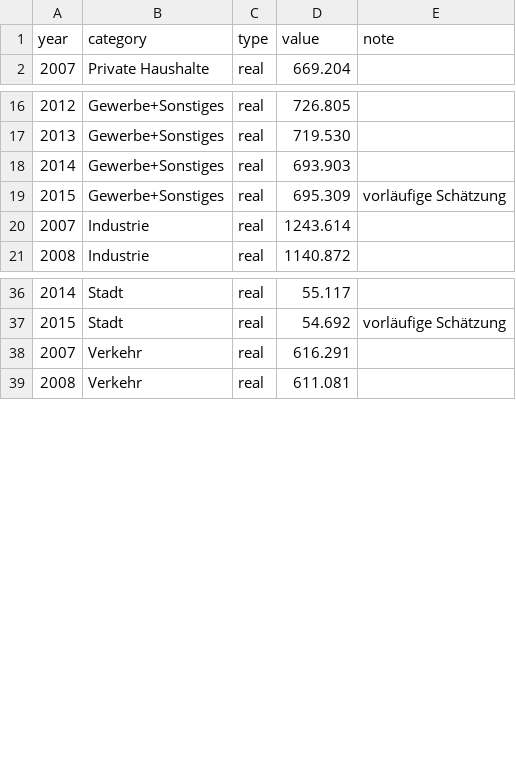
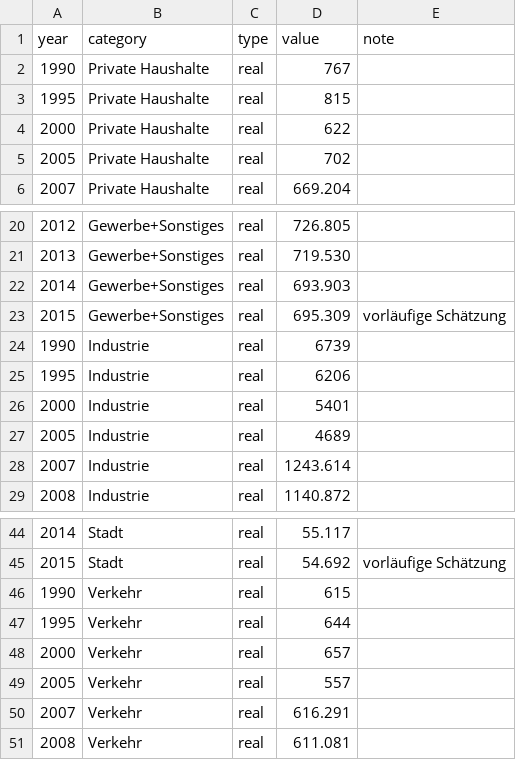
Before and after one commit to codeformuenster/klimawatch, a CSV file: data/karlsruhe.csv, drawn as a sheet; only a part is shown, gaps mark what is left out; the diff covers the shown part only; the diff names each change by its address in the sheet, - before the commit and + after, or states it on an @@ line.

```diff
--- a/data/karlsruhe.csv
+++ b/data/karlsruhe.csv
+row 2: 1990 | Private Haushalte | real | 767
+row 3: 1995 | Private Haushalte | real | 815
+row 4: 2000 | Private Haushalte | real | 622
+row 5: 2005 | Private Haushalte | real | 702
+row 24: 1990 | Industrie | real | 6739
+row 25: 1995 | Industrie | real | 6206
+row 26: 2000 | Industrie | real | 5401
+row 27: 2005 | Industrie | real | 4689
+row 46: 1990 | Verkehr | real | 615
+row 47: 1995 | Verkehr | real | 644
+row 48: 2000 | Verkehr | real | 657
+row 49: 2005 | Verkehr | real | 557
```
Also changed, not shown: 4 added rows, 10 removed rows and 1 edited cell elsewhere in this file, 6 other files.
